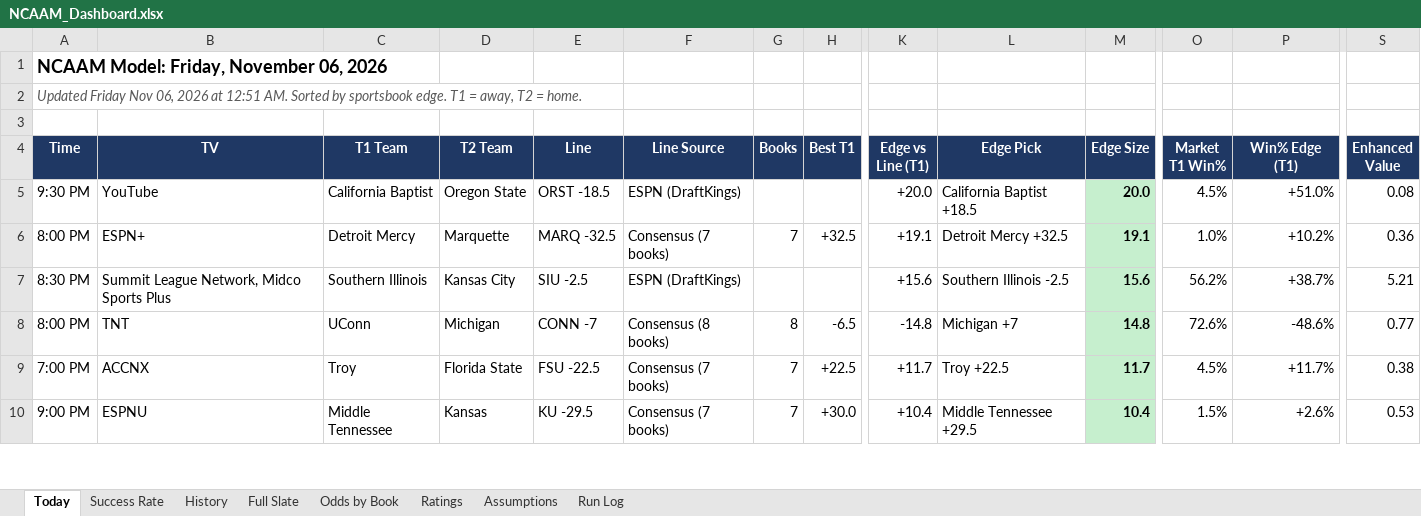
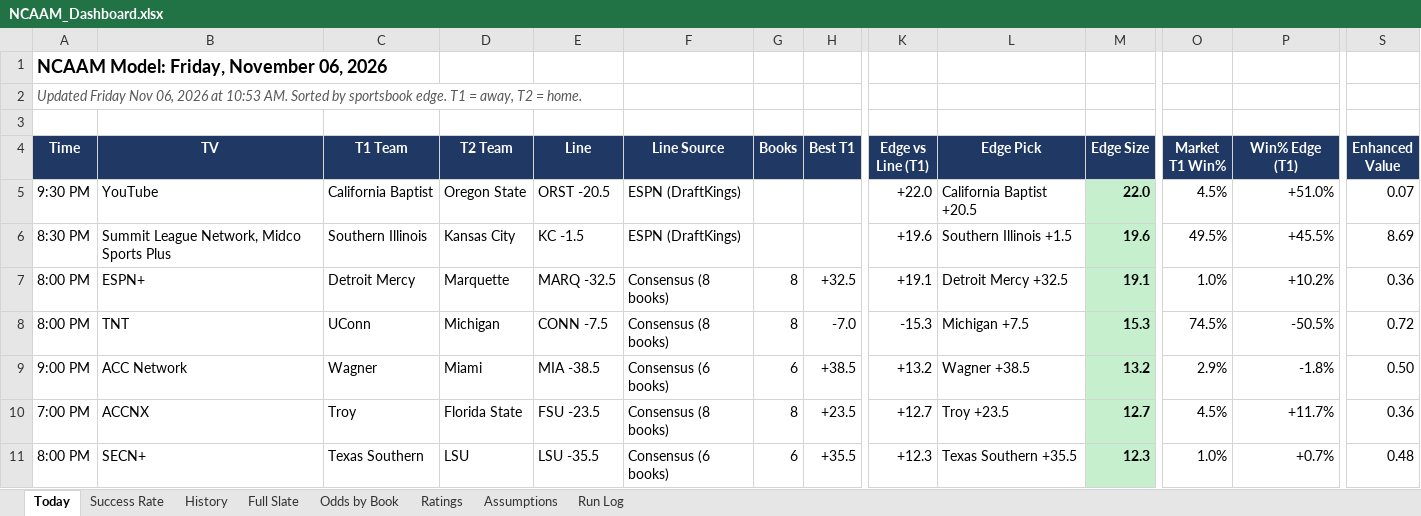
Before and after one commit to coltenmorris/ncaam-model, an Excel workbook: docs/NCAAM_Dashboard.xlsx, sheet Today, drawn as a sheet; only a part is shown, gaps mark what is left out; values as stored, in another font and other column widths than the file's, no borders; removed rows and columns are numbered as before the commit, all else as after; rows hold the shown columns only; the diff covers the shown part only; the diff names each change by its address in the sheet, - before the commit and + after, or states it on an @@ line.

```diff
--- a/docs/NCAAM_Dashboard.xlsx (sheet Today)
+++ b/docs/NCAAM_Dashboard.xlsx (sheet Today)
-A2 (Time): …2026 at 12:51 AM. Sorted…
+A2 (Time): …2026 at 10:53 AM. Sorted…
-E5 (Line): ORST -18.5
+E5 (Line): ORST -20.5
-K5 (Edge vs Line (T1)): +20.0
+K5 (Edge vs Line (T1)): +22.0
-L5 (Edge Pick): California Baptist +18.5
+L5 (Edge Pick): California Baptist +20.5
-M5 (Edge Size): 20.0
+M5 (Edge Size): 22.0
-S5 (Enhanced Value): 0.08
+S5 (Enhanced Value): 0.07
+row 6: 8:30 PM | Summit League Network, Midco Sports Plus | Southern Illinois | Kansas City | KC -1.5 | ESPN (DraftKings) |  |  | +19.6 | Southern Illinois +1.5 | 19.6 | 49.5% | +45.5% | 8.69
-F7 (Line Source): Consensus (7 books)
+F7 (Line Source): Consensus (8 books)
-G7 (Books): 7
+G7 (Books): 8
-row 7: 8:30 PM | Summit League Network, Midco Sports Plus | Southern Illinois | Kansas City | SIU -2.5 | ESPN (DraftKings) |  |  | +15.6 | Southern Illinois -2.5 | 15.6 | 56.2% | +38.7% | 5.21
-E8 (Line): CONN -7
+E8 (Line): CONN -7.5
-H8 (Best T1): -6.5
+H8 (Best T1): -7.0
-K8 (Edge vs Line (T1)): -14.8
+K8 (Edge vs Line (T1)): -15.3
-L8 (Edge Pick): Michigan +7
+L8 (Edge Pick): Michigan +7.5
-M8 (Edge Size): 14.8
+M8 (Edge Size): 15.3
-O8 (Market T1 Win%): 72.6%
+O8 (Market T1 Win%): 74.5%
-P8 (Win% Edge (T1)): -48.6%
+P8 (Win% Edge (T1)): -50.5%
-S8 (Enhanced Value): 0.77
+S8 (Enhanced Value): 0.72
+row 9: 9:00 PM | ACC Network | Wagner | Miami | MIA -38.5 | Consensus (6 books) | 6 | +38.5 | +13.2 | Wagner +38.5 | 13.2 | 2.9% | -1.8% | 0.50
-E10 (Line): FSU -22.5
+E10 (Line): FSU -23.5
-F10 (Line Source): Consensus (7 books)
+F10 (Line Source): Consensus (8 books)
-G10 (Books): 7
+G10 (Books): 8
-H10 (Best T1): +22.5
+H10 (Best T1): +23.5
-K10 (Edge vs Line (T1)): +11.7
+K10 (Edge vs Line (T1)): +12.7
-L10 (Edge Pick): Troy +22.5
+L10 (Edge Pick): Troy +23.5
-M10 (Edge Size): 11.7
+M10 (Edge Size): 12.7
-S10 (Enhanced Value): 0.38
+S10 (Enhanced Value): 0.36
-row 10: 9:00 PM | ESPNU | Middle Tennessee | Kansas | KU -29.5 | Consensus (7 books) | 7 | +30.0 | +10.4 | Middle Tennessee +29.5 | 10.4 | 1.5% | +2.6% | 0.53
+row 11: 8:00 PM | SECN+ | Texas Southern | LSU | LSU -35.5 | Consensus (6 books) | 6 | +35.5 | +12.3 | Texas Southern +35.5 | 12.3 | 1.0% | +0.7% | 0.48
```
Also changed, not shown: 24 added rows, 20 removed rows and 128 edited cells elsewhere in this sheet, sheet History, sheet Odds by Book, sheet Full Slate, sheet Run Log, sheet Success Rate, sheet Ratings, 4 other files.
